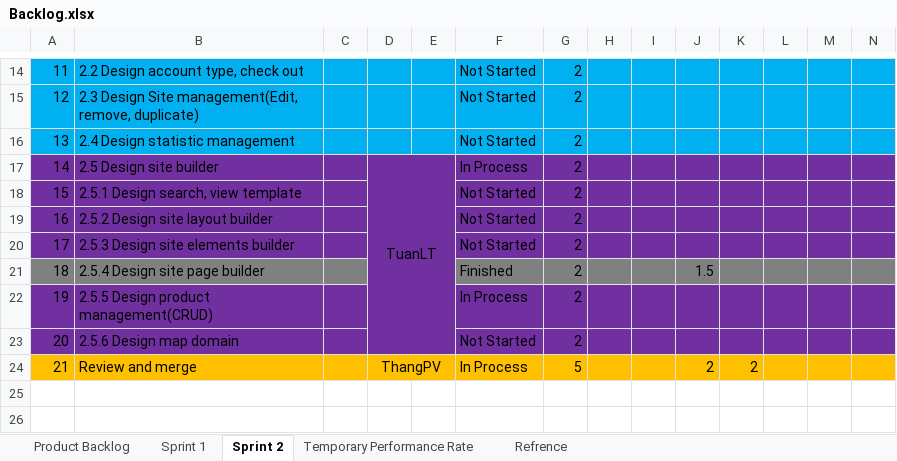
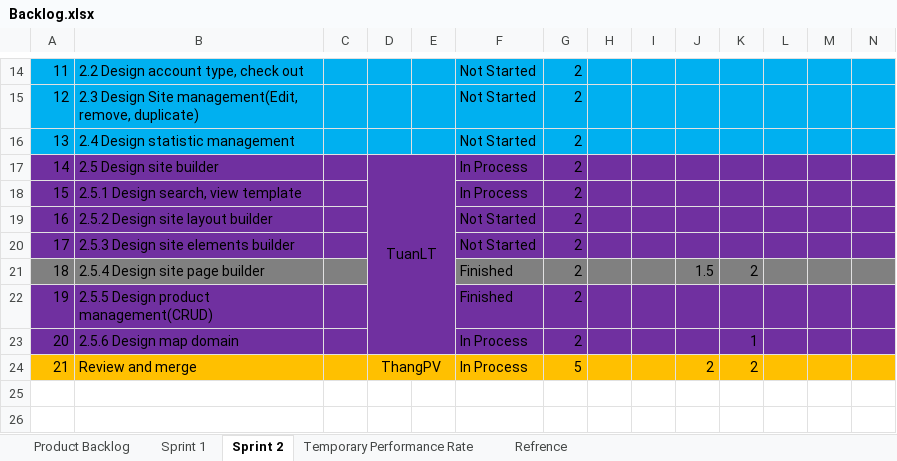
Before and after one commit to phamvanthang310/caps-team7-fu, an Excel workbook: Document/Backlog.xlsx, sheet Sprint 2, drawn as a sheet; only a part is shown, gaps mark what is left out; values as stored, in another font and other column widths than the file's, no borders; the diff names each change by its address in the sheet, - before the commit and + after, or states it on an @@ line.

Commit message:
Add AddProduct Page, update Backlog

```diff
--- a/Document/Backlog.xlsx (sheet Sprint 2)
+++ b/Document/Backlog.xlsx (sheet Sprint 2)
-F18: Not Started
+F18: In Process
-K21: (empty)
+K21: 2
-F22: In Process
+F22: Finished
-F23: Not Started
+F23: In Process
-K23: (empty)
+K23: 1
```
Also changed, not shown: 2 other files.
